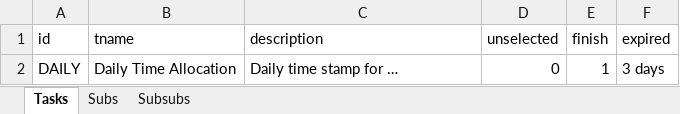
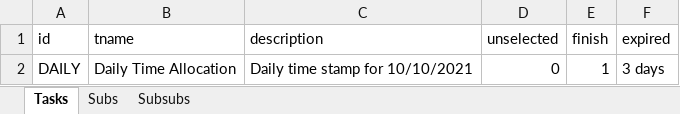
Before and after one commit to thinhhoang95/pay-me, an Excel workbook: task.xlsx, sheet Tasks, drawn as a sheet; values as stored, in another font and other column widths than the file's, no borders; the diff names each change by its address in the sheet, - before the commit and + after, or states it on an @@ line.

```diff
--- a/task.xlsx (sheet Tasks)
+++ b/task.xlsx (sheet Tasks)
-C2 (description): Daily time stamp for …
+C2 (description): Daily time stamp for 10/10/2021
```
Also changed, not shown: 1 other file.
